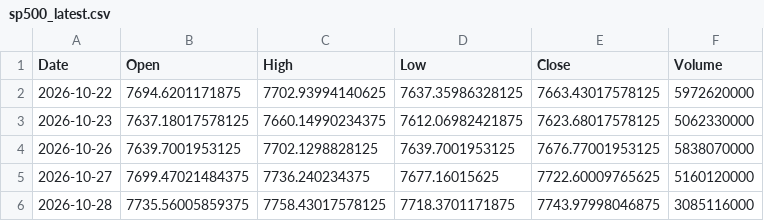
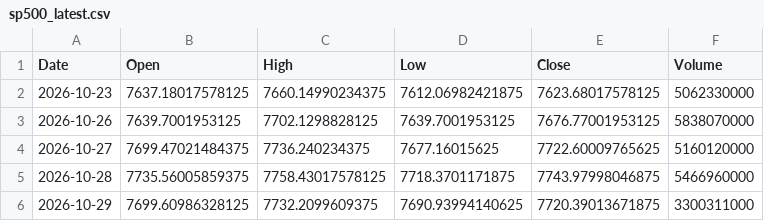
Before and after one commit to zerostate404/market-regime-detection, a CSV file: data/cache/sp500_latest.csv, drawn as a sheet.

```diff
--- a/data/cache/sp500_latest.csv
+++ b/data/cache/sp500_latest.csv
@@ -1,3 +1,2 @@
 Date,Open,High,Low,Close,Volume
-2026-10-22,7694.6201171875,7702.93994140625,7637.35986328125,7663.43017578125,5972620000
 2026-10-23,7637.18017578125,7660.14990234375,7612.06982421875,7623.68017578125,5062330000
@@ -5,2 +4,3 @@ Date,Open,High,Low,Close,Volume
 2026-10-27,7699.47021484375,7736.240234375,7677.16015625,7722.60009765625,5160120000
-2026-10-28,7735.56005859375,7758.43017578125,7718.3701171875,7743.97998046875,3085116000
+2026-10-28,7735.56005859375,7758.43017578125,7718.3701171875,7743.97998046875,5466960000
+2026-10-29,7699.60986328125,7732.2099609375,7690.93994140625,7720.39013671875,3300311000
```
Also changed, not shown: data/features/entropy.csv, data/features/garch_persistence.csv, 5 other files.
